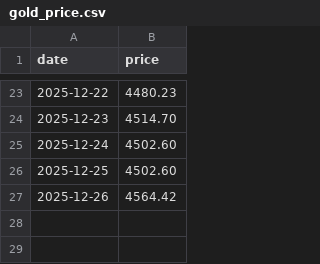
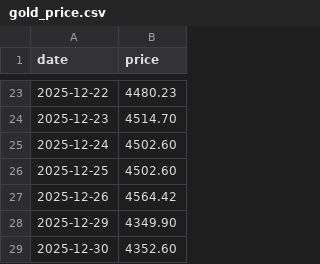
Before and after one commit to Jackdream/Finance-Topic, a CSV file: data/gold_price.csv, drawn as a sheet; only a part is shown, gaps mark what is left out; the diff names each change by its address in the sheet, - before the commit and + after, or states it on an @@ line.

```diff
--- a/data/gold_price.csv
+++ b/data/gold_price.csv
+row 28: 2025-12-29 | 4349.90
+row 29: 2025-12-30 | 4352.60
```
Also changed, not shown: data/chat_count_day.csv, 11 other files.
